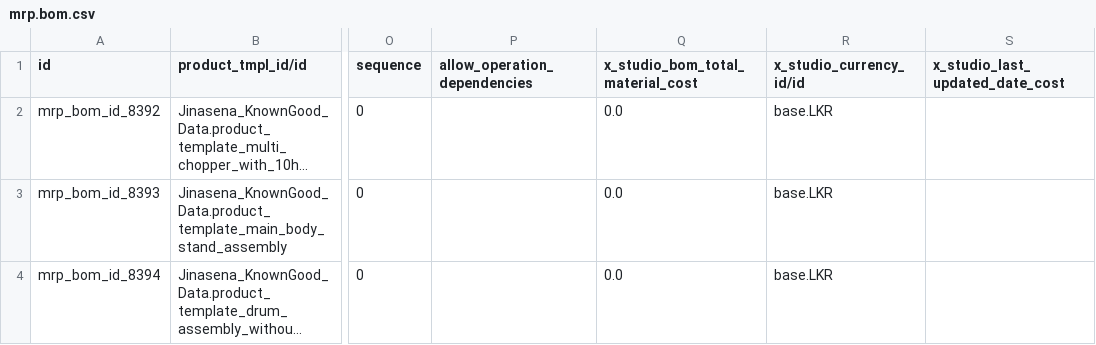
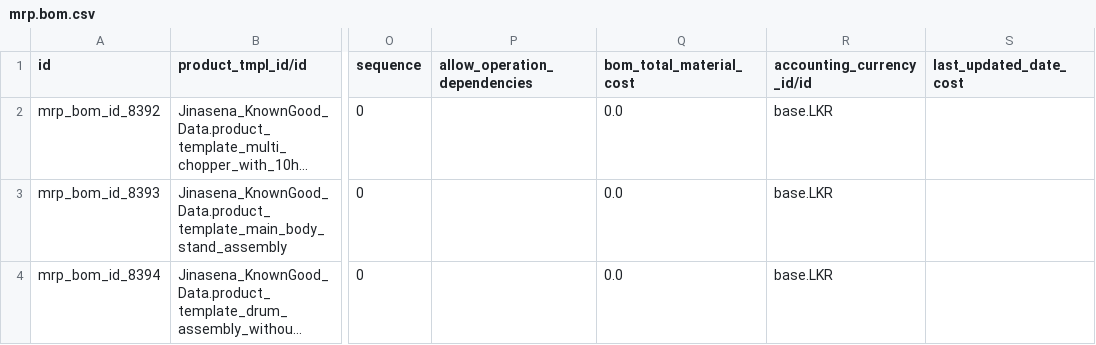
Before and after one commit to sanjayaWjinasena/Jinasena_MasterData_MRP, a CSV file: data/mrp.bom.csv, drawn as a sheet; only a part is shown, gaps mark what is left out; long unchanged cells end in …; the diff names each change by its address in the sheet, - before the commit and + after, or states it on an @@ line.

```diff
--- a/data/mrp.bom.csv
+++ b/data/mrp.bom.csv
-Q1: x_studio_bom_total_material_cost
+Q1: bom_total_material_cost
-R1: x_studio_currency_id/id
+R1: accounting_currency_id/id
-S1: x_studio_last_updated_date_cost
+S1: last_updated_date_cost
```
Also changed, not shown: data/mrp_bom_material_cos.csv, 3 other files.
